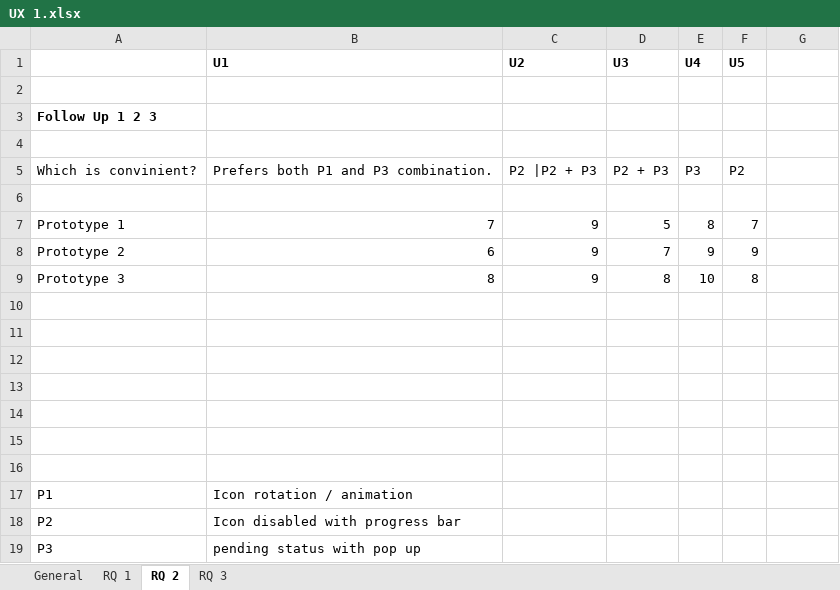
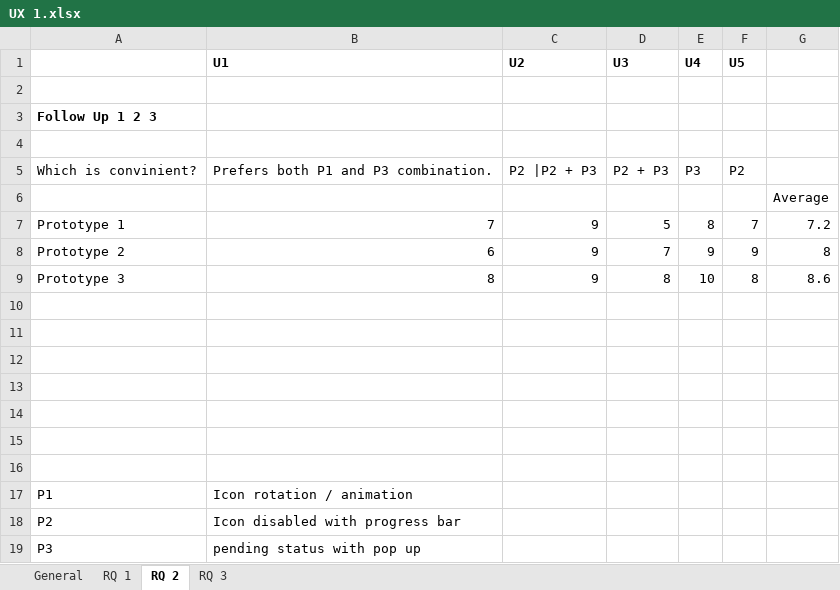
Before and after one commit to gsvarma/MSAT-UI, an Excel workbook: docs/user study/results/UX 1.xlsx, sheet RQ 2, drawn as a sheet; values as stored, in another font and other column widths than the file's, no borders; the diff names each change by its address in the sheet, - before the commit and + after, or states it on an @@ line.

```diff
--- a/docs/user study/results/UX 1.xlsx (sheet RQ 2)
+++ b/docs/user study/results/UX 1.xlsx (sheet RQ 2)
-G6: (empty)
+G6: Average
-G7: (empty)
+G7: 7.2
-G8: (empty)
+G8: 8
-G9: (empty)
+G9: 8.6
```
Also changed, not shown: sheet RQ 1, sheet RQ 3, docs/user study/results/UX 1_Affinity Notes.xlsx, docs/user study/results/UX 2.xlsx, 3 other files.
